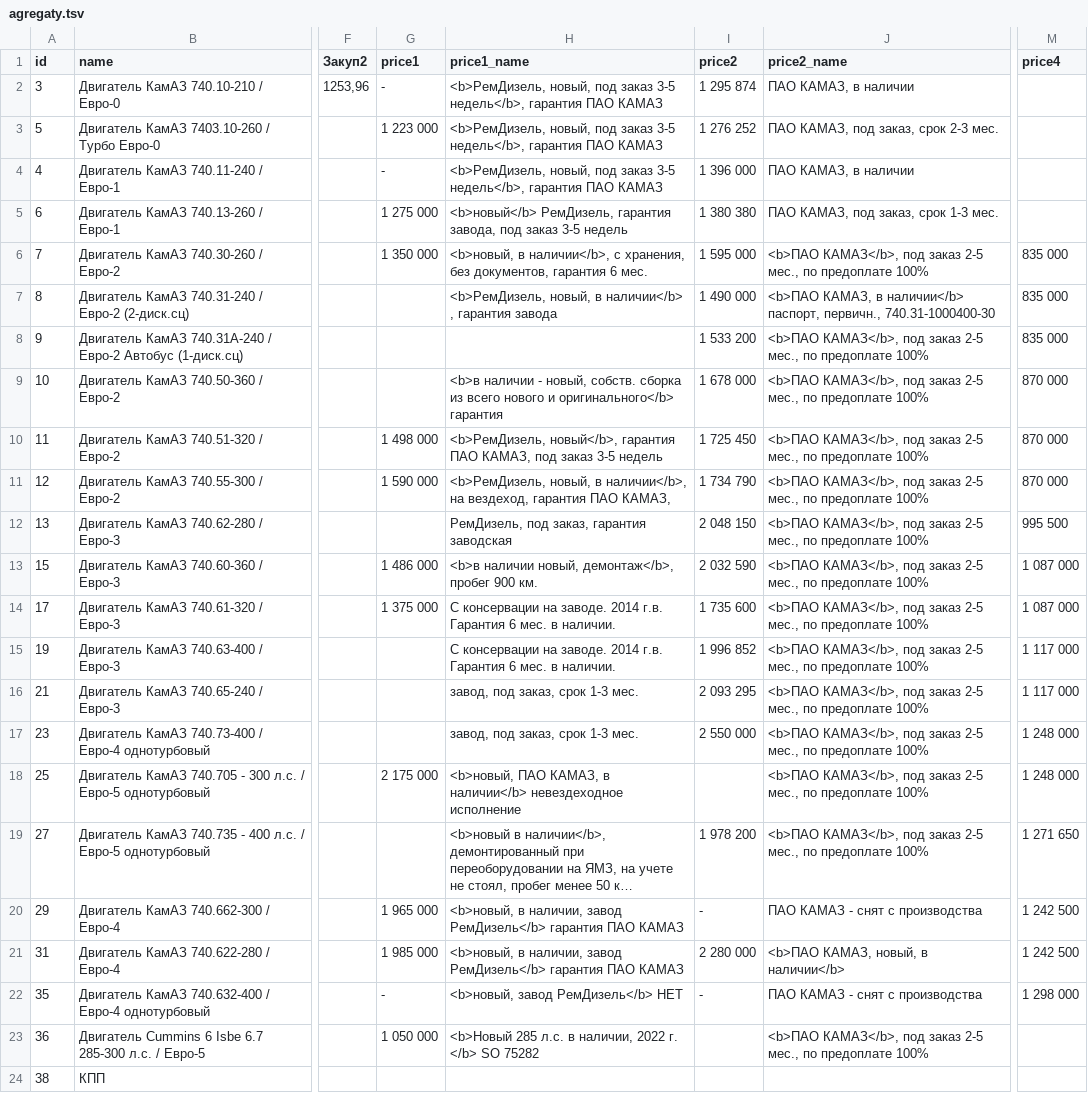
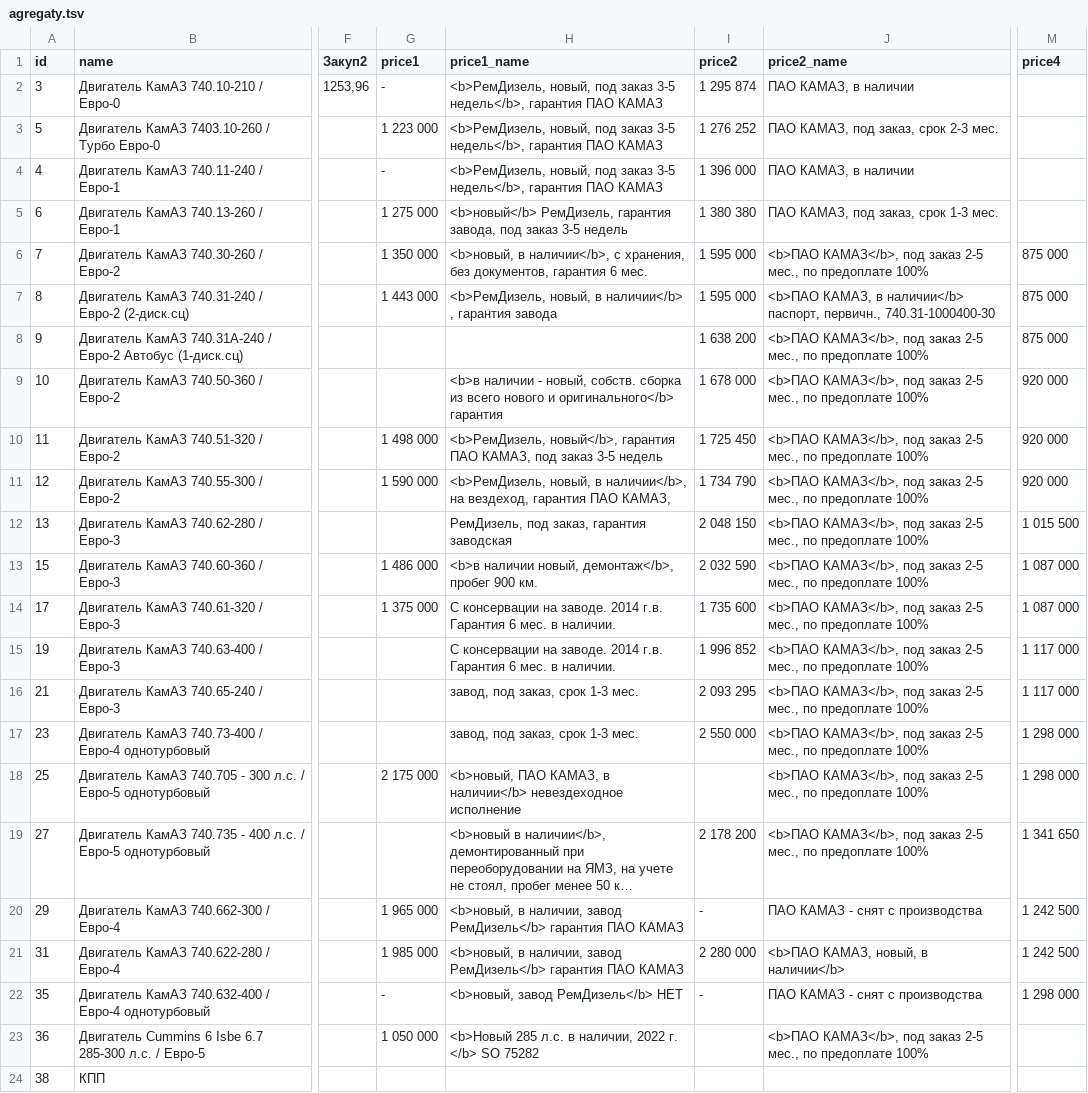
Before and after one commit to reesly/zap-kam, a TSV file: data/agregaty.tsv, drawn as a sheet; only a part is shown, gaps mark what is left out; long unchanged cells end in …; the diff names each change by its address in the sheet, - before the commit and + after, or states it on an @@ line.

Commit message:
2323

```diff
--- a/data/agregaty.tsv
+++ b/data/agregaty.tsv
-M6:M8 (price4): 835 000
+M6:M8 (price4): 875 000
-G7 (price1): (empty)
+G7 (price1): 1 443 000
-I7 (price2): 1 490 000
+I7 (price2): 1 595 000
-I8 (price2): 1 533 200
+I8 (price2): 1 638 200
-M9:M11 (price4): 870 000
+M9:M11 (price4): 920 000
-M12 (price4): 995 500
+M12 (price4): 1 015 500
-M17:M18 (price4): 1 248 000
+M17:M18 (price4): 1 298 000
-I19 (price2): 1 978 200
+I19 (price2): 2 178 200
-M19 (price4): 1 271 650
+M19 (price4): 1 341 650
```
